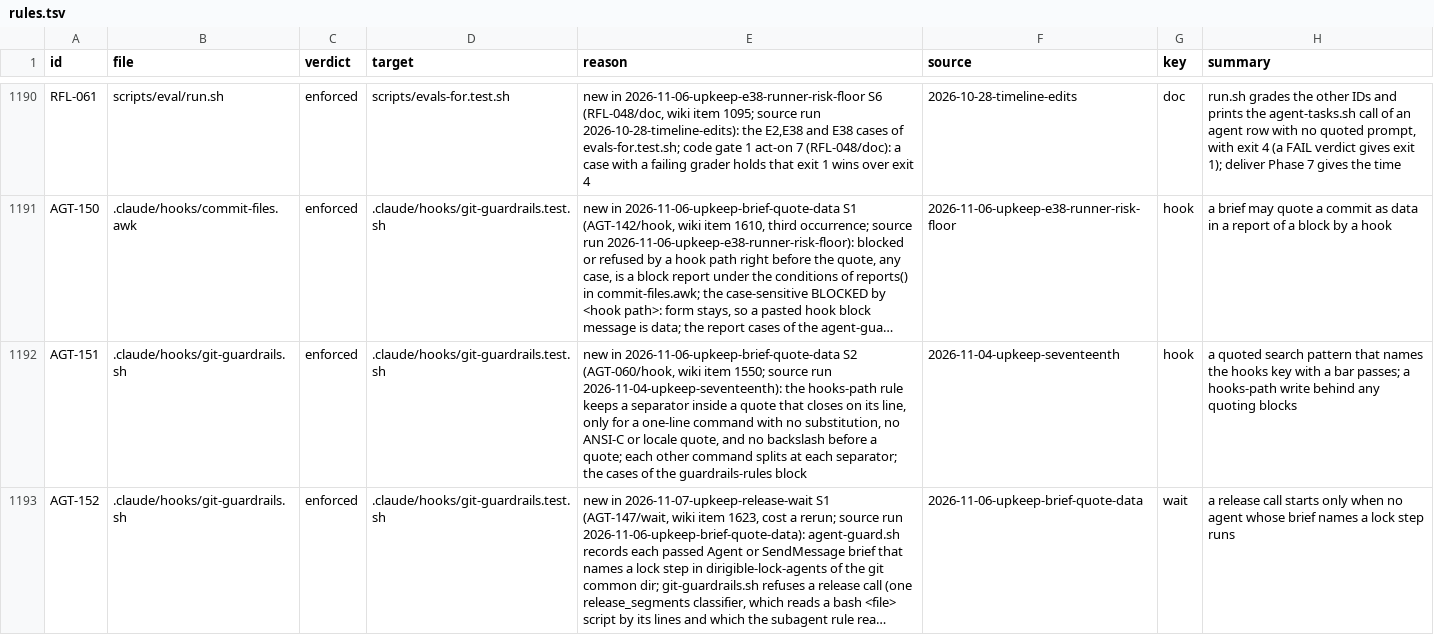
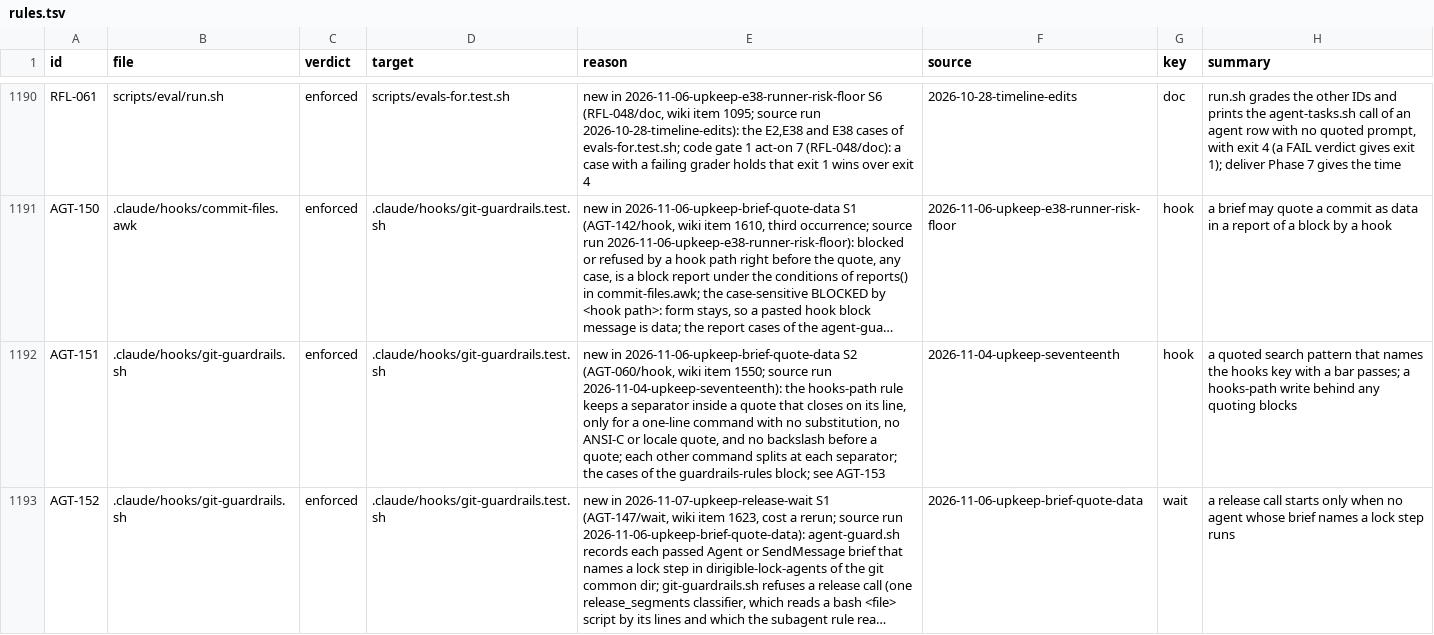
Before and after one commit to niltsiar/dirigible, a TSV file: docs/workflow/rules.tsv, drawn as a sheet; only a part is shown, gaps mark what is left out; long unchanged cells end in …; the diff covers the shown part only; the diff names each change by its address in the sheet, - before the commit and + after, or states it on an @@ line.

Commit message:
fix(hooks): block four hooks-path forms that passed as a search
Item 1615: the code gate of run 2026-11-06-upkeep-brief-quote-data found four forms that change
the hooks path and pass the hook (AGT-060/hook, lessons/AGT-060--hook.md:10). A NAME= value
before rg or grep now holds no quote. A pipe into sh, bash, zsh, dash, ksh, or xargs ends the
search exemption. One join_lines joins a new line only after an odd backslash run, for each
rule, so a lock step after two backslashes blocks too. A key split by quotes now blocks.
Rules: AGT-153 (new). No eval: no Files cell names the hook; the guardrails-rules cases prove it.

```diff
--- a/docs/workflow/rules.tsv
+++ b/docs/workflow/rules.tsv
-E1192 (reason): …the guardrails-rules block
+E1192 (reason): …the guardrails-rules block; see AGT-153
```
Also changed, not shown: 1 added row elsewhere in this file, 2 other files.
